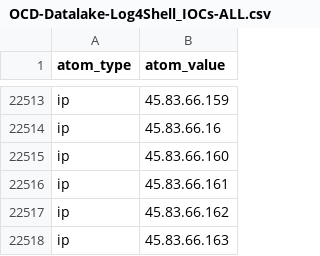
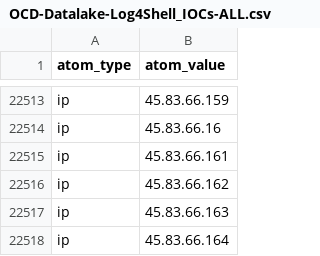
Before and after one commit to Orange-Cyberdefense/log4shell_iocs, a CSV file: OCD-Datalake-Log4Shell_IOCs-ALL.csv, drawn as a sheet; only a part is shown, gaps mark what is left out; the shorter side is filled out with more unchanged rows; the diff names each change by its address in the sheet, - before the commit and + after, or states it on an @@ line.

```diff
--- a/OCD-Datalake-Log4Shell_IOCs-ALL.csv
+++ b/OCD-Datalake-Log4Shell_IOCs-ALL.csv
-row 22515: ip | 45.83.66.160
```
Also changed, not shown: OCD-Datalake-Log4Shell_IOCs-Exploit_attempts.csv.
